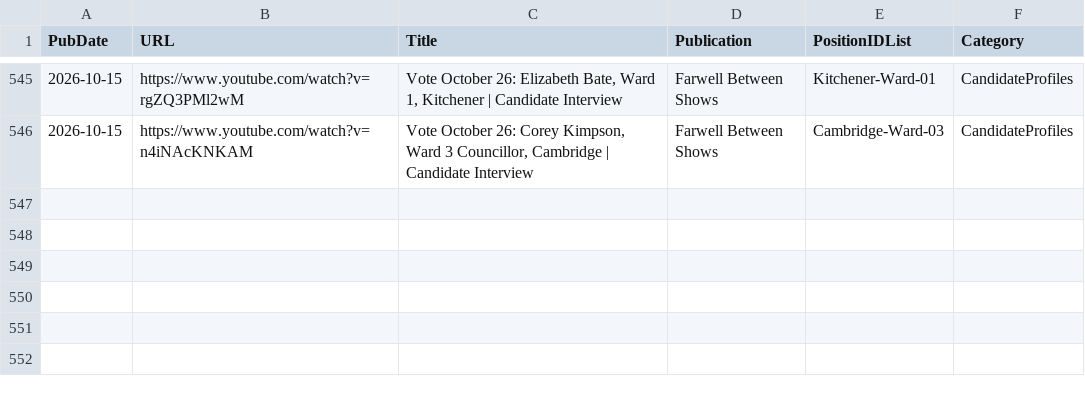
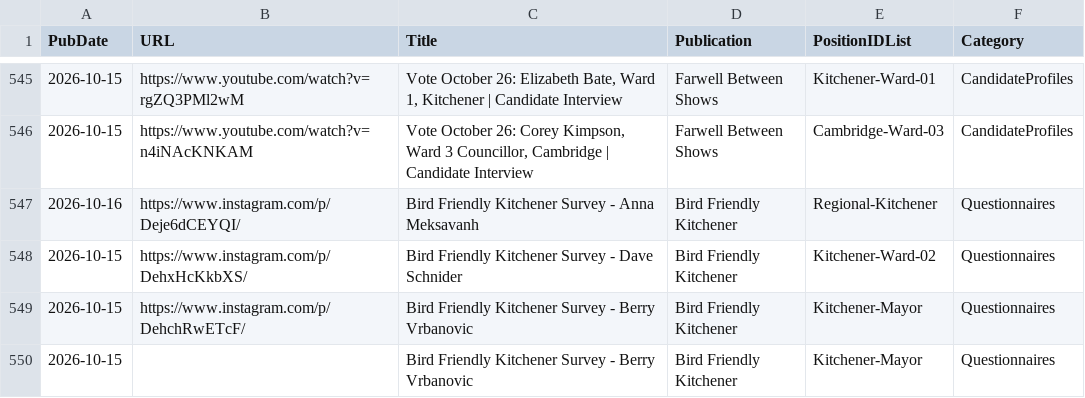
Before and after one commit to CivicTechWR/WRvotes, a CSV file: docs/_data/sync/media.csv, drawn as a sheet; only a part is shown, gaps mark what is left out.

Commit message:
Auto-commit: updated media.csv from Google Docs

```diff
--- a/docs/_data/sync/media.csv
+++ b/docs/_data/sync/media.csv
@@ -546 +546,5 @@ PubDate,URL,Title,Publication,PositionIDList,Category
 2026-10-15,https://www.youtube.com/watch?v=n4iNAcKNKAM,"Vote October 26: Corey Kimpson, Ward 3 Councillor, Cambridge | Candidate Interview",Farwell Between Shows,Cambridge-Ward-03,CandidateProfiles
+2026-10-16,https://www.instagram.com/p/Deje6dCEYQI/,Bird Friendly Kitchener Survey - Anna Meksavanh,Bird Friendly Kitchener,Regional-Kitchener,Questionnaires
+2026-10-15,https://www.instagram.com/p/DehxHcKkbXS/,Bird Friendly Kitchener Survey - Dave Schnider,Bird Friendly Kitchener,Kitchener-Ward-02,Questionnaires
+2026-10-15,https://www.instagram.com/p/DehchRwETcF/,Bird Friendly Kitchener Survey - Berry Vrbanovic,Bird Friendly Kitchener,Kitchener-Mayor,Questionnaires
+2026-10-15,,Bird Friendly Kitchener Survey - Berry Vrbanovic,Bird Friendly Kitchener,Kitchener-Mayor,Questionnaires
```
